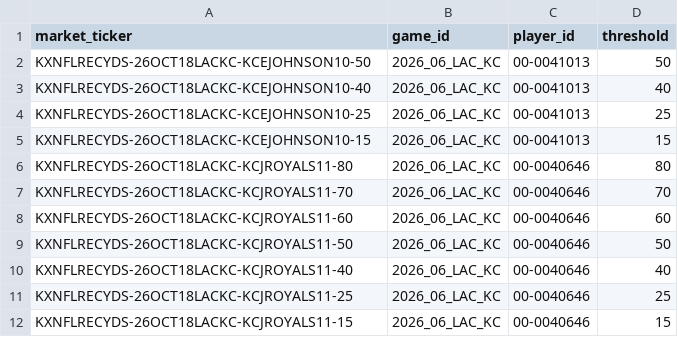
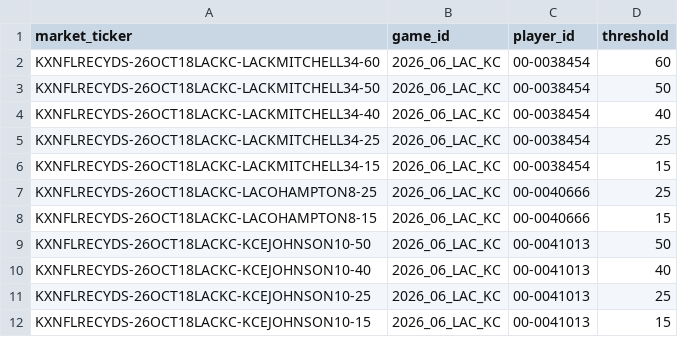
Before and after one commit to SaintSteven/Kalshi-trading-backend, a CSV file: research/nfl_prospective_paper_v001/data/receiving_market_mapping.csv, drawn as a sheet; only a part is shown; the shorter side is filled out with more unchanged rows.

```diff
--- a/research/nfl_prospective_paper_v001/data/receiving_market_mapping.csv
+++ b/research/nfl_prospective_paper_v001/data/receiving_market_mapping.csv
@@ -1,2 +1,9 @@
 market_ticker,game_id,player_id,threshold
+KXNFLRECYDS-26OCT18LACKC-LACKMITCHELL34-60,2026_06_LAC_KC,00-0038454,60
+KXNFLRECYDS-26OCT18LACKC-LACKMITCHELL34-50,2026_06_LAC_KC,00-0038454,50
+KXNFLRECYDS-26OCT18LACKC-LACKMITCHELL34-40,2026_06_LAC_KC,00-0038454,40
+KXNFLRECYDS-26OCT18LACKC-LACKMITCHELL34-25,2026_06_LAC_KC,00-0038454,25
+KXNFLRECYDS-26OCT18LACKC-LACKMITCHELL34-15,2026_06_LAC_KC,00-0038454,15
+KXNFLRECYDS-26OCT18LACKC-LACOHAMPTON8-25,2026_06_LAC_KC,00-0040666,25
+KXNFLRECYDS-26OCT18LACKC-LACOHAMPTON8-15,2026_06_LAC_KC,00-0040666,15
 KXNFLRECYDS-26OCT18LACKC-KCEJOHNSON10-50,2026_06_LAC_KC,00-0041013,50
```
Also changed, not shown: research/nfl_prospective_paper_v001/data/collector_health.csv, research/nfl_prospective_paper_v001/data/current_markets.csv, 7 other files.
